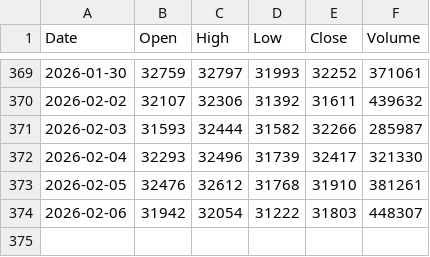
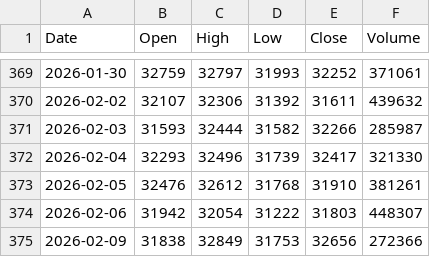
Before and after one commit to XUP45P3/Retail-LongShort-Ratio, a CSV file: data/MTX_Daily.csv, drawn as a sheet; only a part is shown, gaps mark what is left out.

```diff
--- a/data/MTX_Daily.csv
+++ b/data/MTX_Daily.csv
@@ -374 +374,2 @@
 2026-02-06,31942,32054,31222,31803,448307
+2026-02-09,31838,32849,31753,32656,272366
```
Also changed, not shown: data/OI_三大法人.csv.
